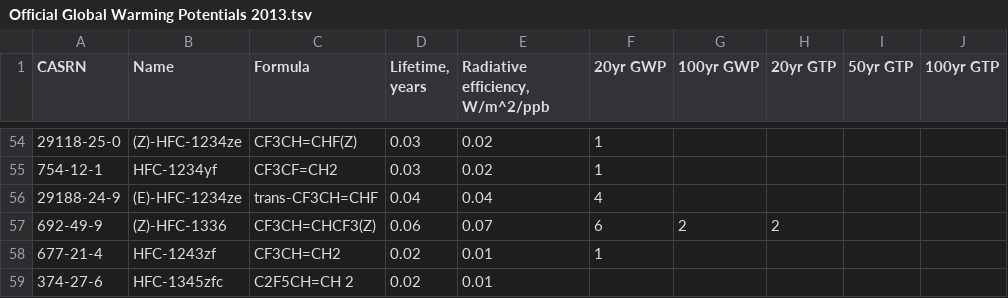
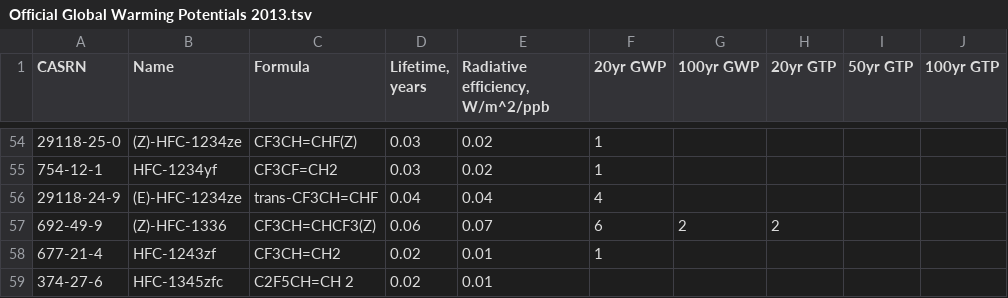
Before and after one commit to CalebBell/chemicals, a TSV file: chemicals/Environment/Official Global Warming Potentials 2013.tsv, drawn as a sheet; only a part is shown, gaps mark what is left out.

Commit message:
29118-24-9 is the correct CAS for (E)-HFC-1234ze, typo in article

```diff
--- a/chemicals/Environment/Official Global Warming Potentials 2013.tsv
+++ b/chemicals/Environment/Official Global Warming Potentials 2013.tsv
@@ -55,3 +55,3 @@
 "754-12-1"	"HFC-1234yf"	"CF3CF=CH2"	0.03	0.02	1				
-"29188-24-9"	"(E)-HFC-1234ze"	"trans-CF3CH=CHF"	0.04	0.04	4				
+"29118-24-9"	"(E)-HFC-1234ze"	"trans-CF3CH=CHF"	0.04	0.04	4				
 "692-49-9"	"(Z)-HFC-1336"	"CF3CH=CHCF3(Z)"	0.06	0.07	6	2	2		
```
